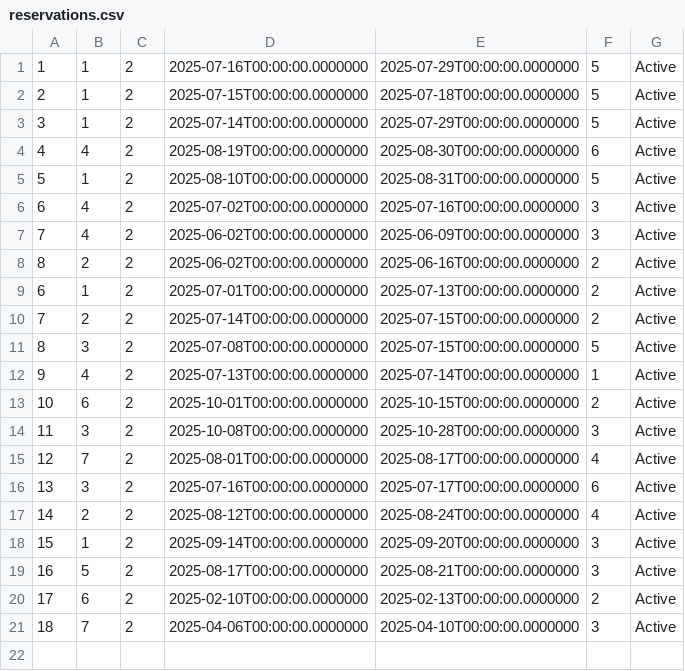
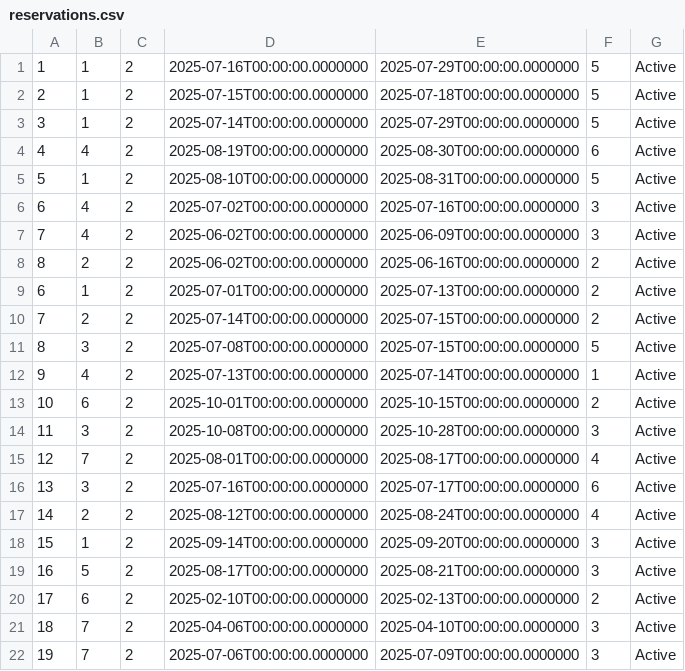
Before and after one commit to Dusan171/student-project-BookingApp, a CSV file: Resources/Data/reservations.csv, drawn as a sheet; the diff names each change by its address in the sheet, - before the commit and + after, or states it on an @@ line.

```diff
--- a/Resources/Data/reservations.csv
+++ b/Resources/Data/reservations.csv
+row 22: 19 | 7 | 2 | 2025-07-06T00:00:00.0000000 | 2025-07-09T00:00:00.0000000 | 3 | Active
```
Also changed, not shown: Resources/Data/occupiedDates.csv, 19 other files.
